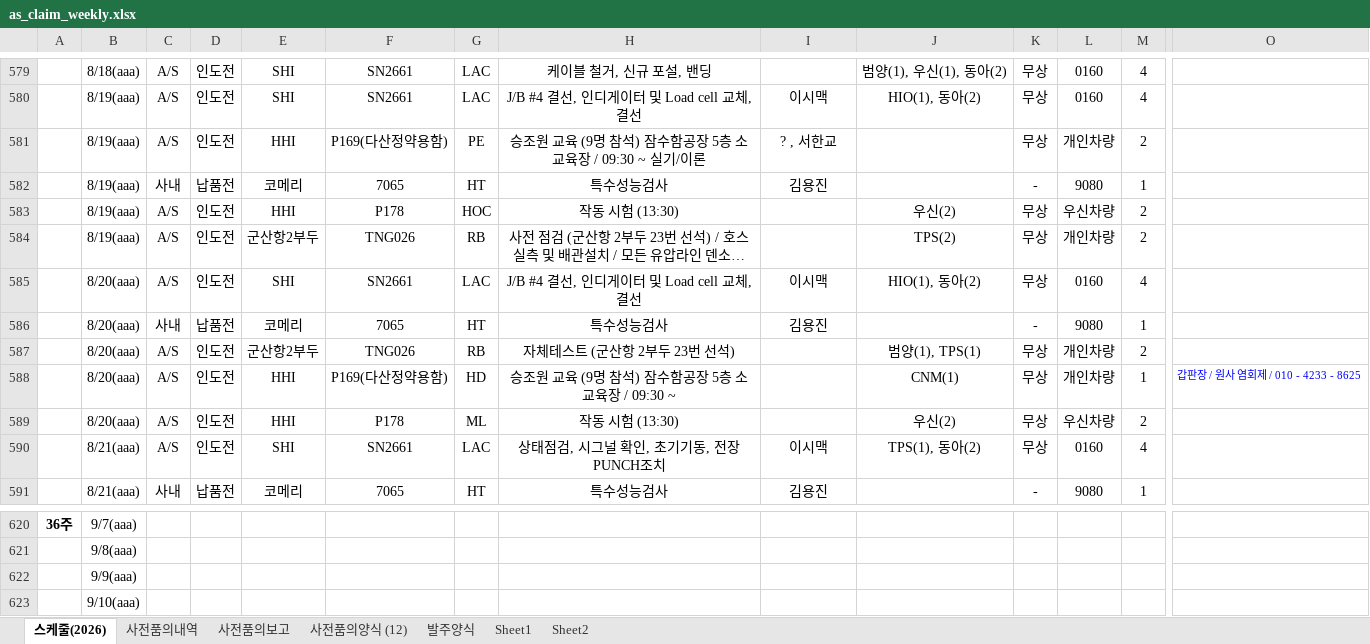
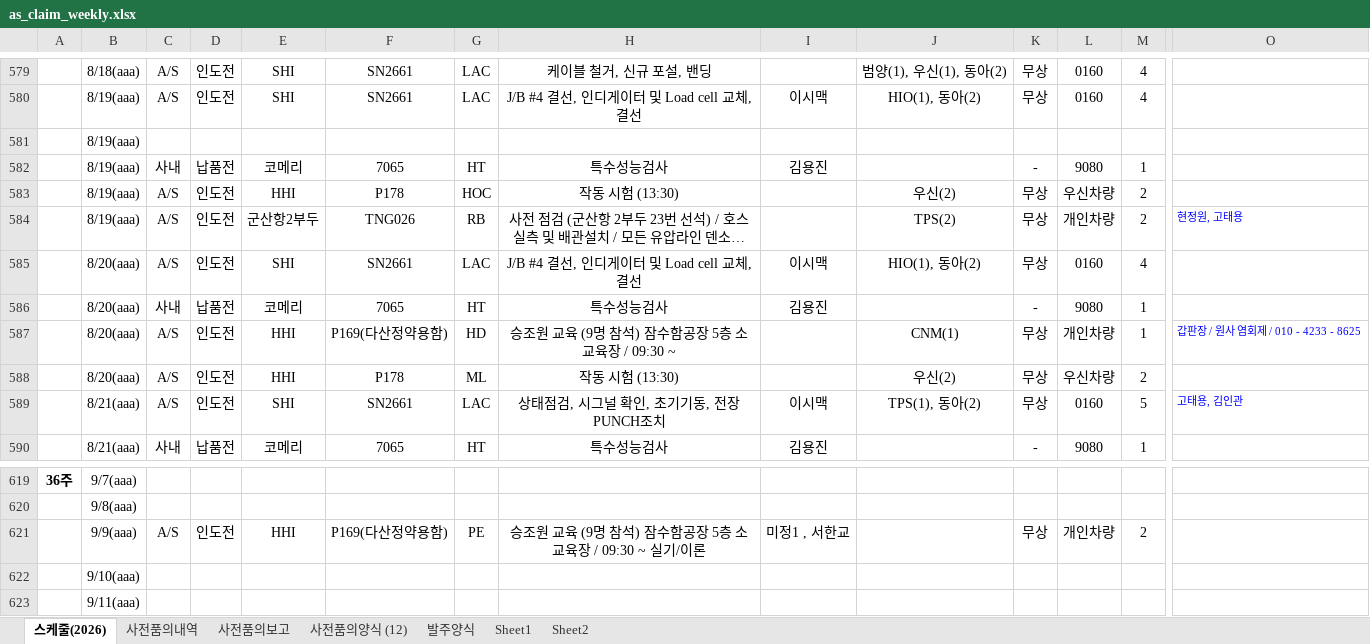
Before and after one commit to andaiga-create/weekly-schedule, an Excel workbook: as_claim_weekly.xlsx, sheet 스케줄(2026), drawn as a sheet; only a part is shown, gaps mark what is left out; the shorter side is filled out with more unchanged rows; long unchanged cells end in …; values as stored, in another font and other column widths than the file's, no borders; table styles not drawn; removed rows and columns are numbered as before the commit, all else as after; rows hold the shown columns only; the diff names each change by its address in the sheet, - before the commit and + after, or states it on an @@ line.

Commit message:
Auto update: 2026-08-14(금)  9:00:03.29

```diff
--- a/as_claim_weekly.xlsx (sheet 스케줄(2026))
+++ b/as_claim_weekly.xlsx (sheet 스케줄(2026))
-row 581:  | 8/19(aaa) | A/S | 인도전 | HHI | P169(다산정약용함) | PE | 승조원 교육 (9명 참석) 잠수함공장 5층 소교육장 / 09:30 ~ 실기/이론 | ? , 서한교 |  | 무상 | 개인차량 | 2
+row 581:  | 8/19(aaa)
-O584: (empty)
+O584: 현정원, 고태용
-row 587:  | 8/20(aaa) | A/S | 인도전 | 군산항2부두 | TNG026 | RB | 자체테스트 (군산항 2부두 23번 선석) |  | 범양(1), TPS(1) | 무상 | 개인차량 | 2
-M589: 4
+M589: 5
-O589: (empty)
+O589: 고태용, 김인관
-row 622:  | 9/9(aaa)
+row 621:  | 9/9(aaa) | A/S | 인도전 | HHI | P169(다산정약용함) | PE | 승조원 교육 (9명 참석) 잠수함공장 5층 소교육장 / 09:30 ~ 실기/이론 | 미정1 , 서한교 |  | 무상 | 개인차량 | 2
```
